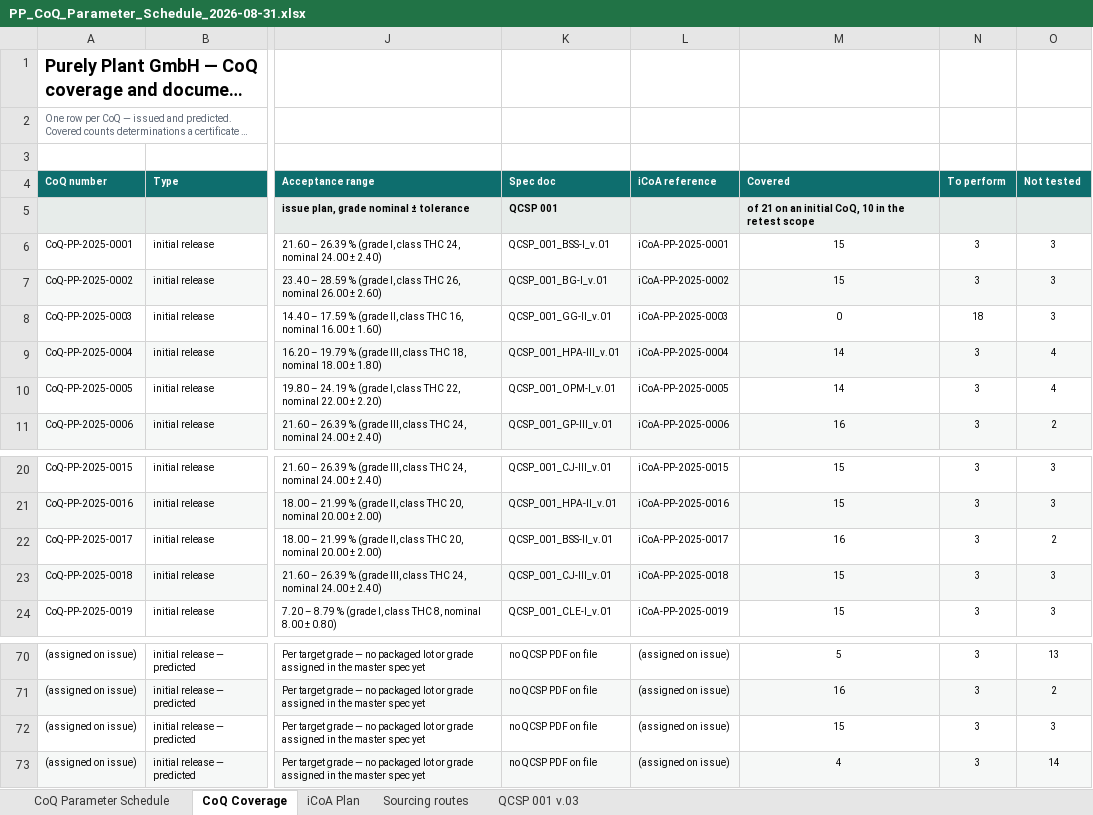
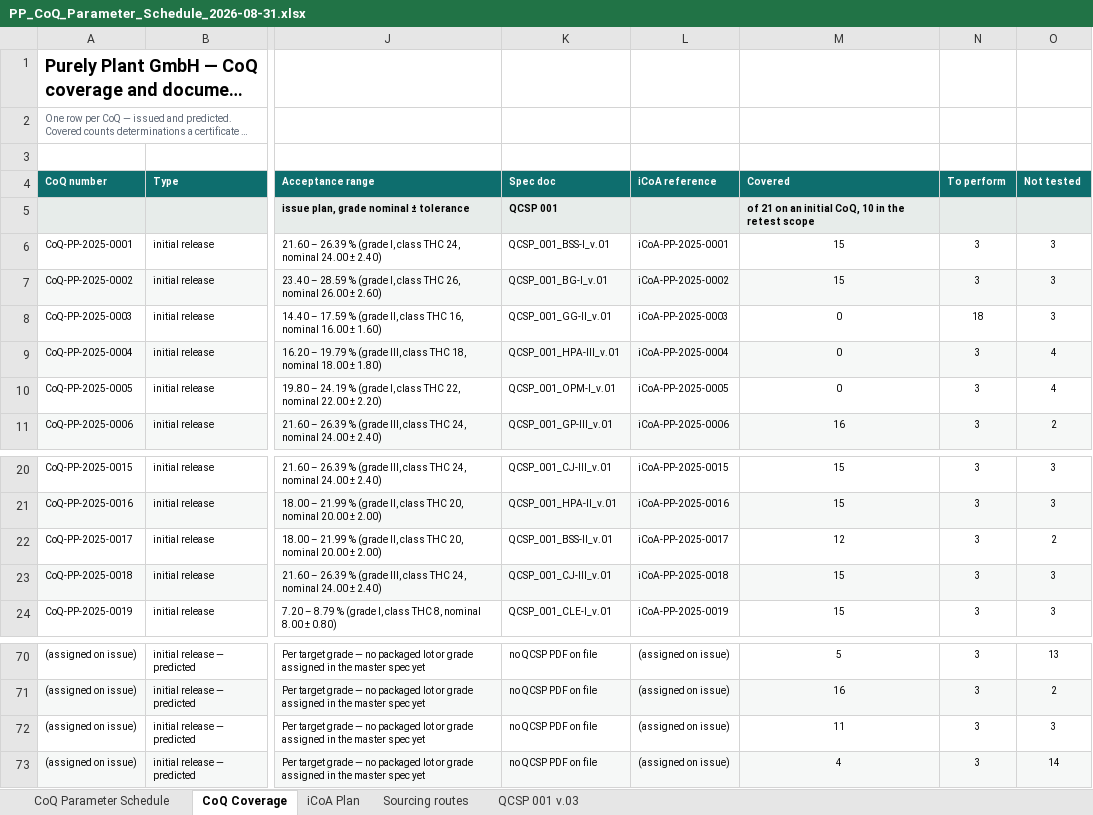
Before and after one commit to 3p4e/letta-stack, an Excel workbook: deliverables/qc_gap_analysis/PP_CoQ_Parameter_Schedule_2026-08-31.xlsx, sheet CoQ Coverage, drawn as a sheet; only a part is shown, gaps mark what is left out; long unchanged cells end in …; values as stored, in another font and other column widths than the file's, no borders; the diff names each change by its address in the sheet, - before the commit and + after, or states it on an @@ line.

```diff
--- a/deliverables/qc_gap_analysis/PP_CoQ_Parameter_Schedule_2026-08-31.xlsx (sheet CoQ Coverage)
+++ b/deliverables/qc_gap_analysis/PP_CoQ_Parameter_Schedule_2026-08-31.xlsx (sheet CoQ Coverage)
-M9:M10 (Covered): 14
+M9:M10 (Covered): 0
-M22 (Covered): 16
+M22 (Covered): 12
-M72 (Covered): 15
+M72 (Covered): 11
```
Also changed, not shown: sheet CoQ Parameter Schedule, deliverables/qc_gap_analysis/PP_QC_Document_Registers_2026-08-31.xlsx, 8 other files.
